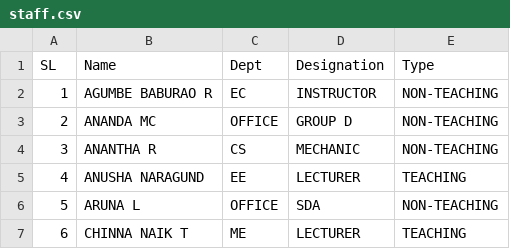
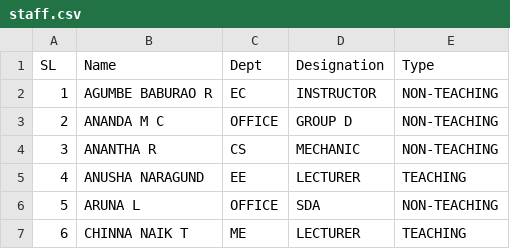
Before and after one commit to tejukargal/SMP-Library-Management, a CSV file: staff.csv, drawn as a sheet; only a part is shown.

```diff
--- a/staff.csv
+++ b/staff.csv
@@ -2,3 +2,3 @@ SL,Name,Dept,Designation,Type
 1,AGUMBE BABURAO R  ,EC,INSTRUCTOR,NON-TEACHING
-2,ANANDA MC  ,OFFICE,GROUP D,NON-TEACHING
+2,ANANDA M C  ,OFFICE,GROUP D,NON-TEACHING
 3,ANANTHA R ,CS,MECHANIC,NON-TEACHING
```
Also changed, not shown: 2 other files.
